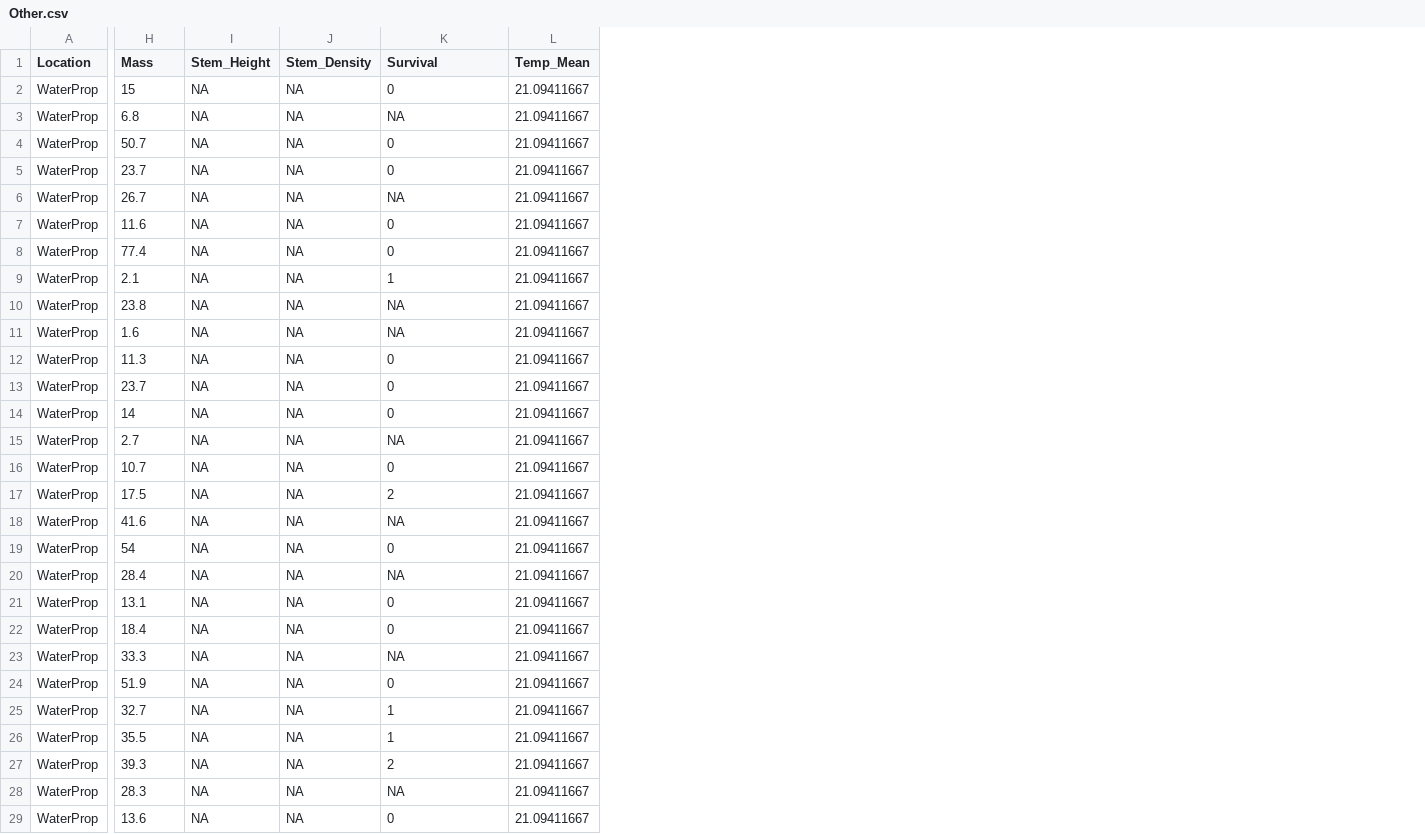
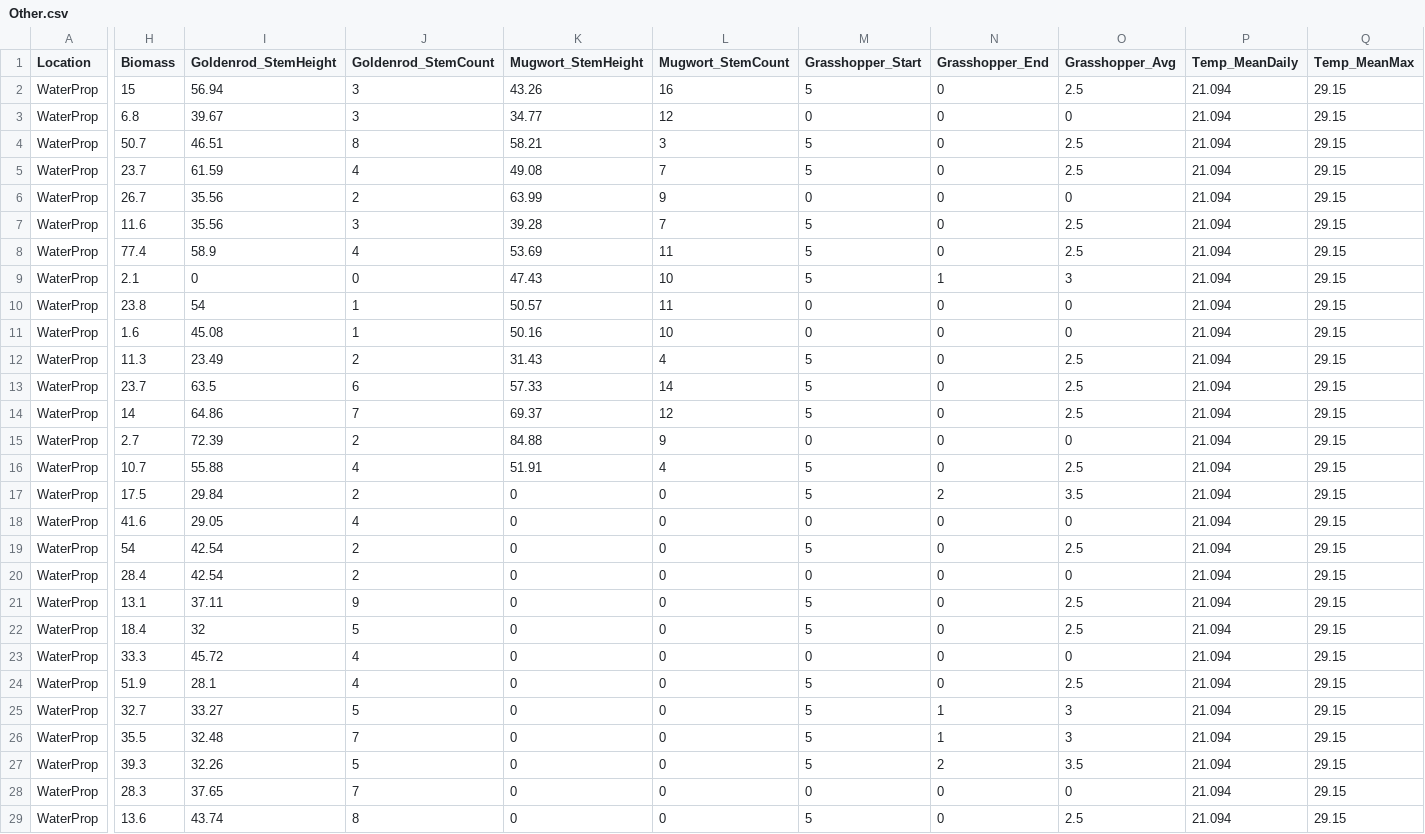
Before and after one commit to sgosliner/masters_thesis, a CSV file: Other.csv, drawn as a sheet; only a part is shown, gaps mark what is left out; removed rows and columns are numbered as before the commit, all else as after; the diff covers the shown part only; the diff names each change by its address in the sheet, - before the commit and + after, or states it on an @@ line.

```diff
--- a/Other.csv
+++ b/Other.csv
-column I (Stem_Height), rows 2-29: all NA
-column J (Stem_Density), rows 2-29: all NA
+column I (Goldenrod_StemHeight), rows 2-29: 56.94 | 39.67 | 46.51 | 61.59 | 35.56 | 35.56 | 58.9 | 0 | 54 | 45.08 | 23.49 | 63.5 | 64.86 | 72.39 | 55.88 | 29.84 | 29.05 | 42.54 | 42.54 | 37.11 | 32 | 45.72 | 28.1 | 33.27 | 32.48 | 32.26 | 37.65 | 43.74
+column J (Goldenrod_StemCount), rows 2-29: 3 | 3 | 8 | 4 | 2 | 3 | 4 | 0 | 1 | 1 | 2 | 6 | 7 | 2 | 4 | 2 | 4 | 2 | 2 | 9 | 5 | 4 | 4 | 5 | 7 | 5 | 7 | 8
+column K (Mugwort_StemHeight), rows 2-29: 43.26 | 34.77 | 58.21 | 49.08 | 63.99 | 39.28 | 53.69 | 47.43 | 50.57 | 50.16 | 31.43 | 57.33 | 69.37 | 84.88 | 51.91 | 0 | 0 | 0 | 0 | 0 | 0 | 0 | 0 | 0 | 0 | 0 | 0 | 0
+column L (Mugwort_StemCount), rows 2-29: 16 | 12 | 3 | 7 | 9 | 7 | 11 | 10 | 11 | 10 | 4 | 14 | 12 | 9 | 4 | 0 | 0 | 0 | 0 | 0 | 0 | 0 | 0 | 0 | 0 | 0 | 0 | 0
+column M (Grasshopper_Start), rows 2-29: 5 | 0 | 5 | 5 | 0 | 5 | 5 | 5 | 0 | 0 | 5 | 5 | 5 | 0 | 5 | 5 | 0 | 5 | 0 | 5 | 5 | 0 | 5 | 5 | 5 | 5 | 0 | 5
-column L (Temp_Mean), rows 2-29: all 21.09411667
+column O (Grasshopper_Avg), rows 2-29: 2.5 | 0 | 2.5 | 2.5 | 0 | 2.5 | 2.5 | 3 | 0 | 0 | 2.5 | 2.5 | 2.5 | 0 | 2.5 | 3.5 | 0 | 2.5 | 0 | 2.5 | 2.5 | 0 | 2.5 | 3 | 3 | 3.5 | 0 | 2.5
+column P (Temp_MeanDaily), rows 2-29: all 21.094
+column Q (Temp_MeanMax), rows 2-29: all 29.15
-H1: Mass
+H1: Biomass
-N1: Survival
+N1: Grasshopper_End
-N3 (Grasshopper_End): NA
+N3 (Grasshopper_End): 0
-N6 (Grasshopper_End): NA
+N6 (Grasshopper_End): 0
-N10:N11 (Grasshopper_End): NA
+N10:N11 (Grasshopper_End): 0
-N15 (Grasshopper_End): NA
+N15 (Grasshopper_End): 0
-N18 (Grasshopper_End): NA
+N18 (Grasshopper_End): 0
-N20 (Grasshopper_End): NA
+N20 (Grasshopper_End): 0
-N23 (Grasshopper_End): NA
+N23 (Grasshopper_End): 0
-N28 (Grasshopper_End): NA
+N28 (Grasshopper_End): 0
```
Also changed, not shown: 36 edited cells elsewhere in this file, Goldenrod.csv, Gosliner_ThesisData.csv, 2 other files.
